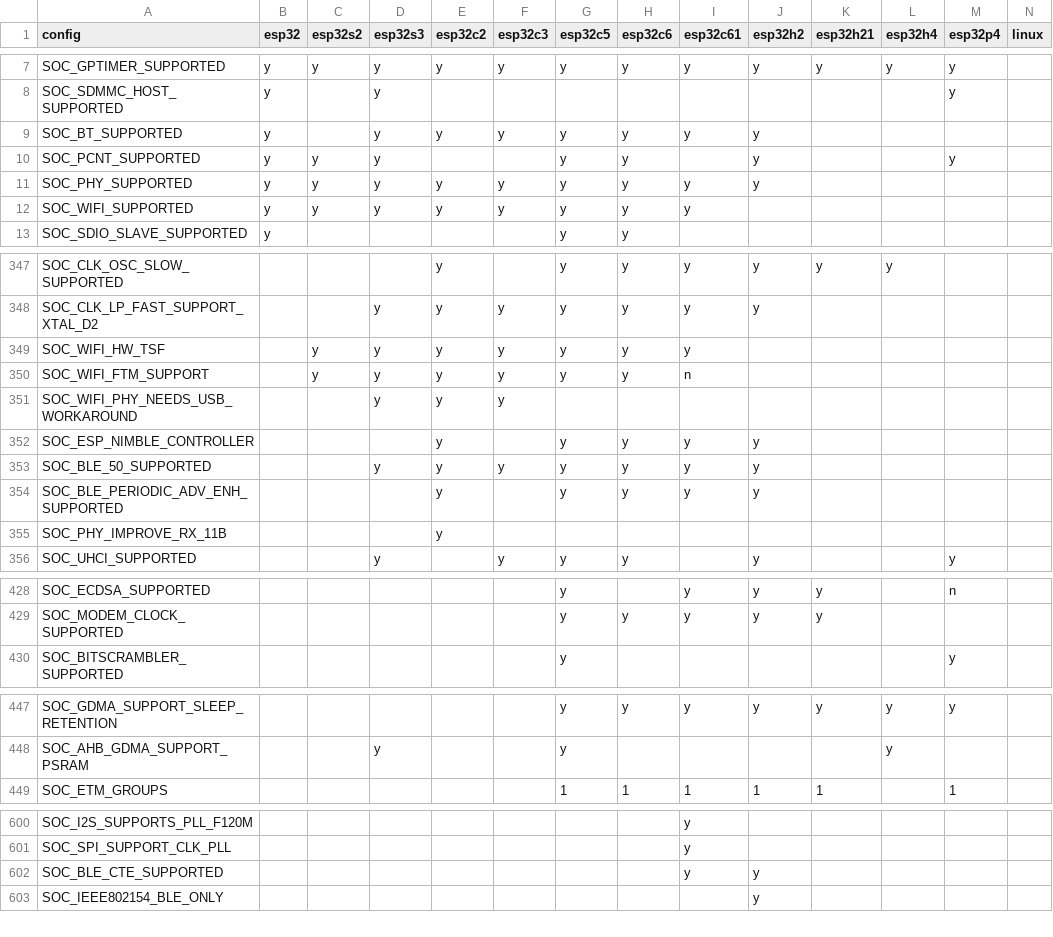
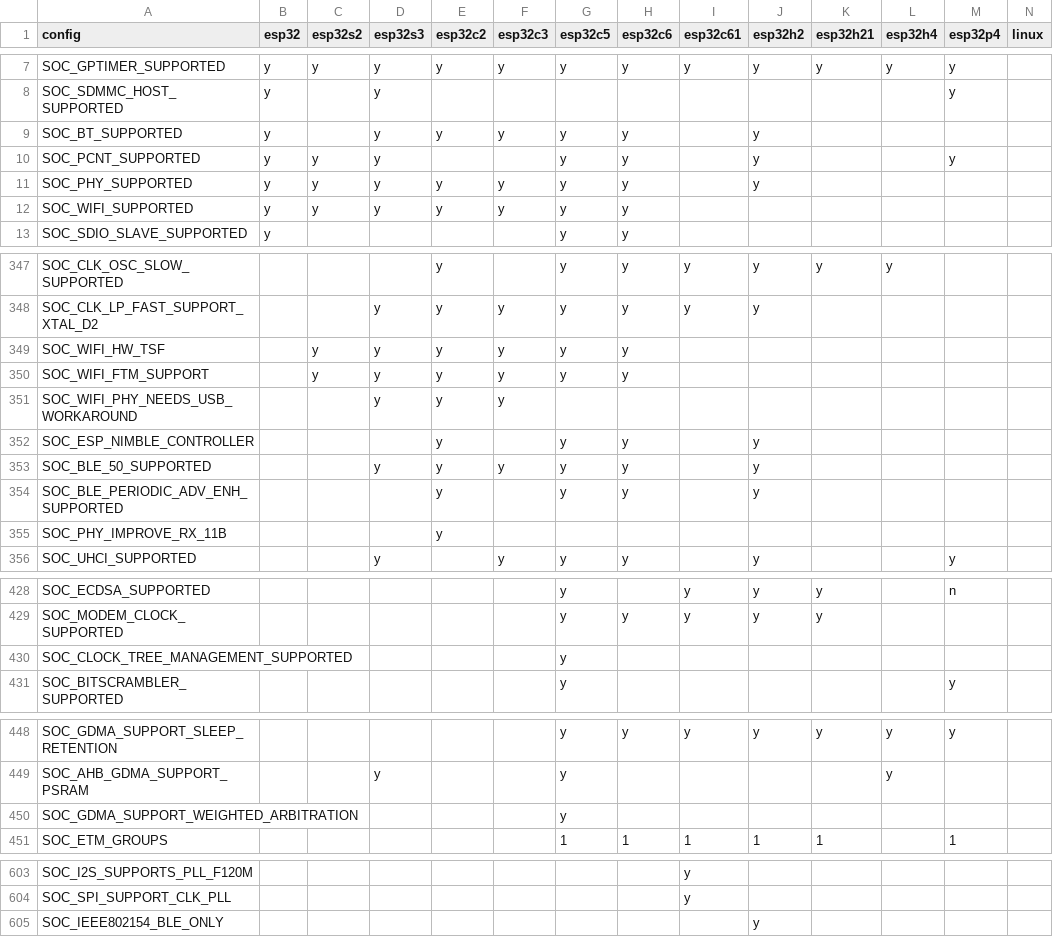
Before and after one commit to tanakamasayuki/ESP-IDF-SoC-Check, a CSV file: soc.csv, drawn as a sheet; only a part is shown, gaps mark what is left out; the diff covers the shown part only.

```diff
--- a/soc.csv
+++ b/soc.csv
@@ -8,6 +8,6 @@ SOC_GPTIMER_SUPPORTED	y	y	y	y	y	y	y	y	y	y	y	y
 SOC_SDMMC_HOST_SUPPORTED	y		y									y		
-SOC_BT_SUPPORTED	y		y	y	y	y	y	y	y					
+SOC_BT_SUPPORTED	y		y	y	y	y	y		y					
 SOC_PCNT_SUPPORTED	y	y	y			y	y		y			y		
-SOC_PHY_SUPPORTED	y	y	y	y	y	y	y	y	y					
-SOC_WIFI_SUPPORTED	y	y	y	y	y	y	y	y						
+SOC_PHY_SUPPORTED	y	y	y	y	y	y	y		y					
+SOC_WIFI_SUPPORTED	y	y	y	y	y	y	y							
 SOC_SDIO_SLAVE_SUPPORTED	y					y	y							
@@ -348,8 +348,8 @@ SOC_CLK_OSC_SLOW_SUPPORTED				y		y	y	y	y	y	y
 SOC_CLK_LP_FAST_SUPPORT_XTAL_D2			y	y	y	y	y	y	y					
-SOC_WIFI_HW_TSF		y	y	y	y	y	y	y						
-SOC_WIFI_FTM_SUPPORT		y	y	y	y	y	y	n						
+SOC_WIFI_HW_TSF		y	y	y	y	y	y							
+SOC_WIFI_FTM_SUPPORT		y	y	y	y	y	y							
 SOC_WIFI_PHY_NEEDS_USB_WORKAROUND			y	y	y									
-SOC_ESP_NIMBLE_CONTROLLER				y		y	y	y	y					
-SOC_BLE_50_SUPPORTED			y	y	y	y	y	y	y					
-SOC_BLE_PERIODIC_ADV_ENH_SUPPORTED				y		y	y	y	y					
+SOC_ESP_NIMBLE_CONTROLLER				y		y	y		y					
+SOC_BLE_50_SUPPORTED			y	y	y	y	y		y					
+SOC_BLE_PERIODIC_ADV_ENH_SUPPORTED				y		y	y		y					
 SOC_PHY_IMPROVE_RX_11B				y										
@@ -429,2 +429,3 @@ SOC_ECDSA_SUPPORTED						y		y	y	y		n
 SOC_MODEM_CLOCK_SUPPORTED						y	y	y	y	y				
+SOC_CLOCK_TREE_MANAGEMENT_SUPPORTED						y								
 SOC_BITSCRAMBLER_SUPPORTED						y						y		
@@ -448,2 +449,3 @@ SOC_GDMA_SUPPORT_SLEEP_RETENTION						y	y	y	y	y	y	y
 SOC_AHB_GDMA_SUPPORT_PSRAM			y			y					y			
+SOC_GDMA_SUPPORT_WEIGHTED_ARBITRATION						y								
 SOC_ETM_GROUPS						1	1	1	1	1		1		
@@ -601,3 +604,2 @@ SOC_I2S_SUPPORTS_PLL_F120M								y
 SOC_SPI_SUPPORT_CLK_PLL								y						
-SOC_BLE_CTE_SUPPORTED								y	y					
 SOC_IEEE802154_BLE_ONLY									y					
```
Also changed, not shown: 2 added rows and 16 edited cells elsewhere in this file, 1 other file.
